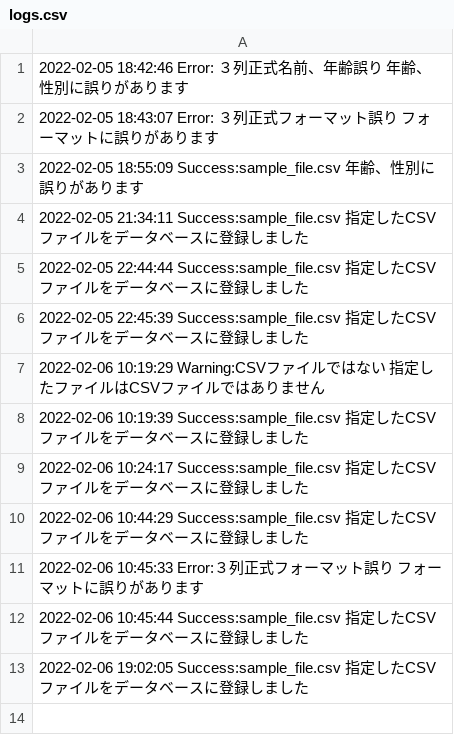
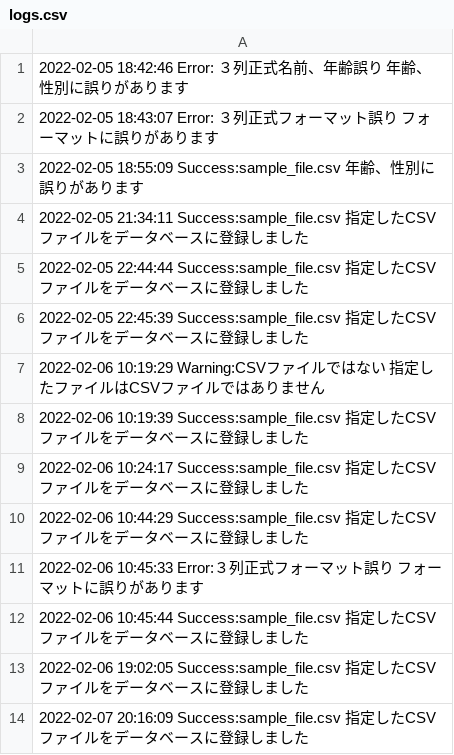
Before and after one commit to murazawa/PHP_training, a CSV file: training/views/logs.csv, drawn as a sheet.

```diff
--- a/training/views/logs.csv
+++ b/training/views/logs.csv
@@ -13 +13,2 @@
 2022-02-06 19:02:05 Success:sample_file.csv 指定したCSVファイルをデータベースに登録しました
+2022-02-07 20:16:09 Success:sample_file.csv 指定したCSVファイルをデータベースに登録しました
```
Also changed, not shown: 5 other files.
